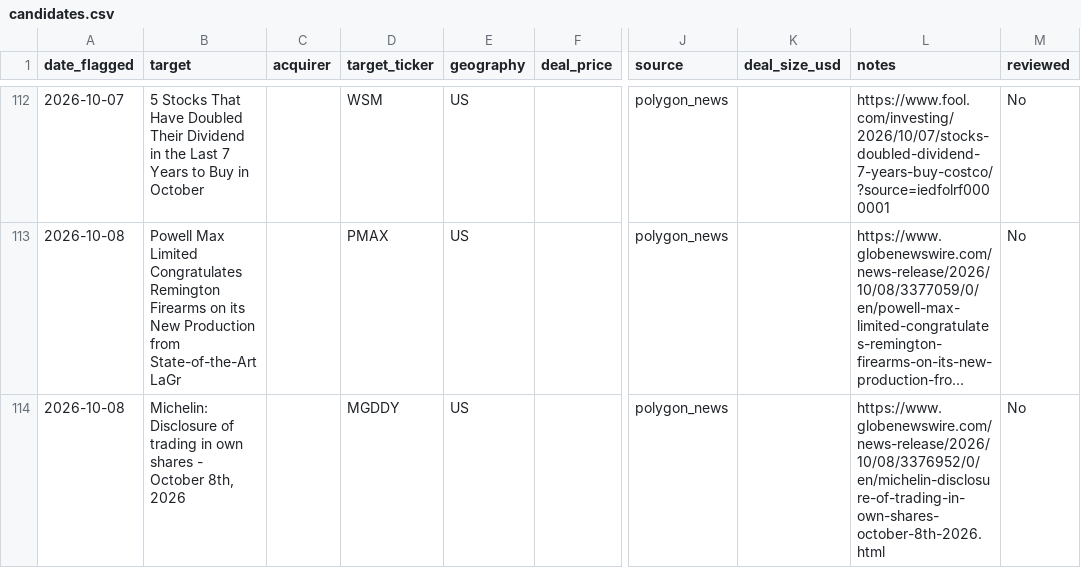
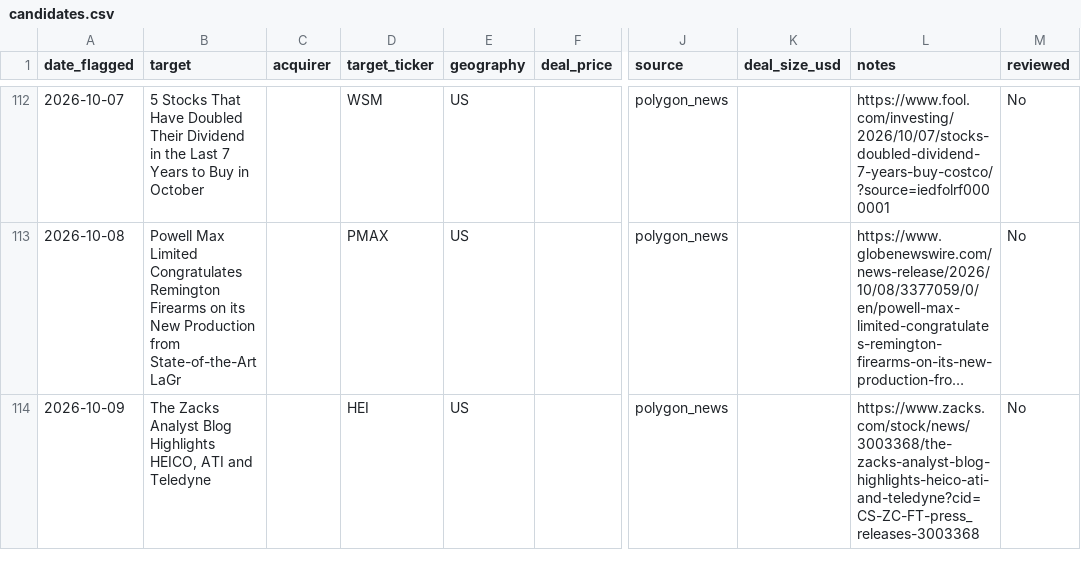
Before and after one commit to Chyde2010/merger_arb_test, a CSV file: data/candidates.csv, drawn as a sheet; only a part is shown, gaps mark what is left out; long unchanged cells end in …; the diff names each change by its address in the sheet, - before the commit and + after, or states it on an @@ line.

```diff
--- a/data/candidates.csv
+++ b/data/candidates.csv
-A114 (date_flagged): 2026-10-08
+A114 (date_flagged): 2026-10-09
-B114 (target): Michelin: Disclosure of trading in own shares - October 8th, 2026
+B114 (target): The Zacks Analyst Blog Highlights HEICO, ATI and Teledyne
-D114 (target_ticker): MGDDY
+D114 (target_ticker): HEI
-L114 (notes): https://www.globenewswire.com/news-release/2026/10/08/3376952/0/en/michelin-disclosure-of-trading-in-own-shares-october-8th-2026.html
+L114 (notes): https://www.zacks.com/stock/news/3003368/the-zacks-analyst-blog-highlights-heico-ati-and-teledyne?cid=CS-ZC-FT-press_releases-3003368
```
Also changed, not shown: data/performance.csv, 1 other file.
